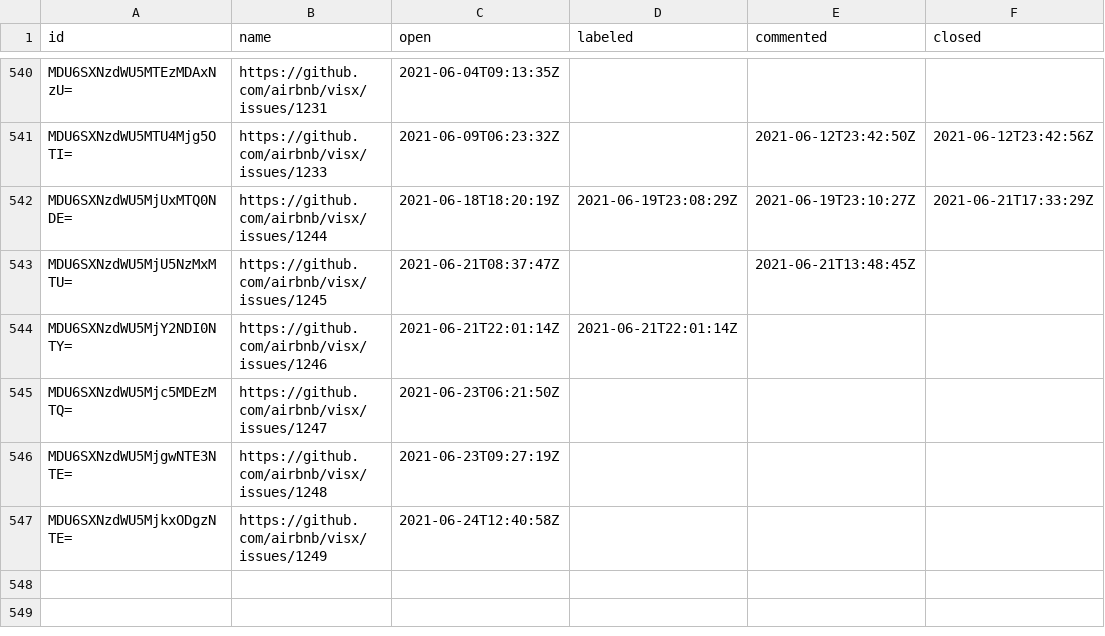
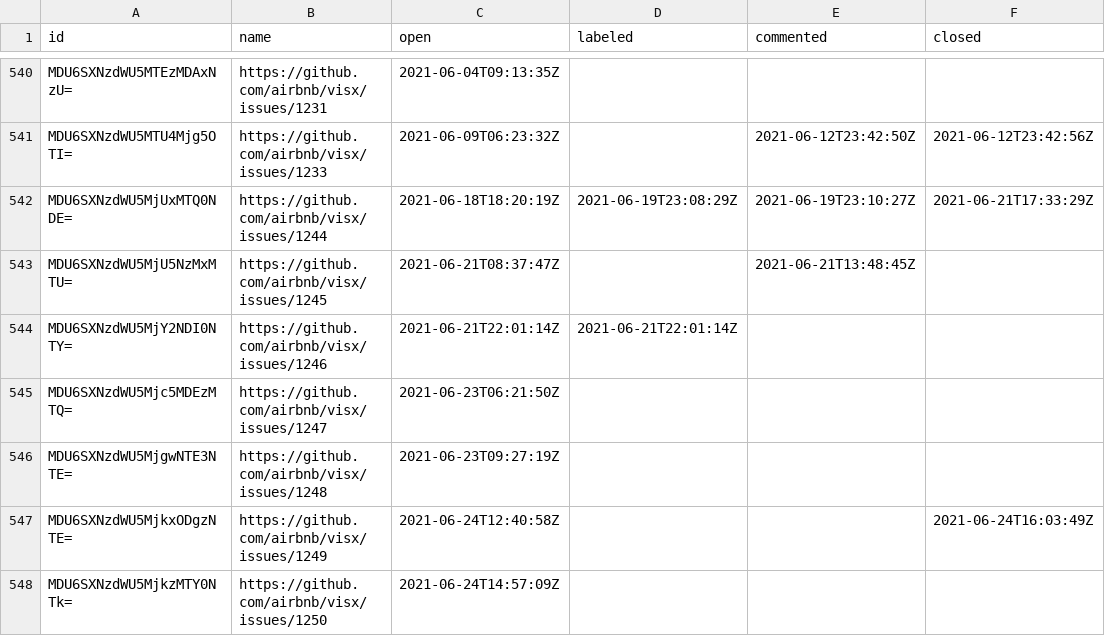
Before and after one commit to oselvar/oselvar-github-metrics, a CSV file: data/airbnb/visx/issues.csv, drawn as a sheet; only a part is shown, gaps mark what is left out.

```diff
--- a/data/airbnb/visx/issues.csv
+++ b/data/airbnb/visx/issues.csv
@@ -546,2 +546,3 @@ MDU6SXNzdWU5Mjc5MDEzMTQ=,https://github.com/airbnb/visx/issues/1247,2021-06-23T0
 MDU6SXNzdWU5MjgwNTE3NTE=,https://github.com/airbnb/visx/issues/1248,2021-06-23T09:27:19Z,,,
-MDU6SXNzdWU5MjkxODgzNTE=,https://github.com/airbnb/visx/issues/1249,2021-06-24T12:40:58Z,,,
+MDU6SXNzdWU5MjkxODgzNTE=,https://github.com/airbnb/visx/issues/1249,2021-06-24T12:40:58Z,,,2021-06-24T16:03:49Z
+MDU6SXNzdWU5MjkzMTY0NTk=,https://github.com/airbnb/visx/issues/1250,2021-06-24T14:57:09Z,,,
```
Also changed, not shown: 1 other file.
